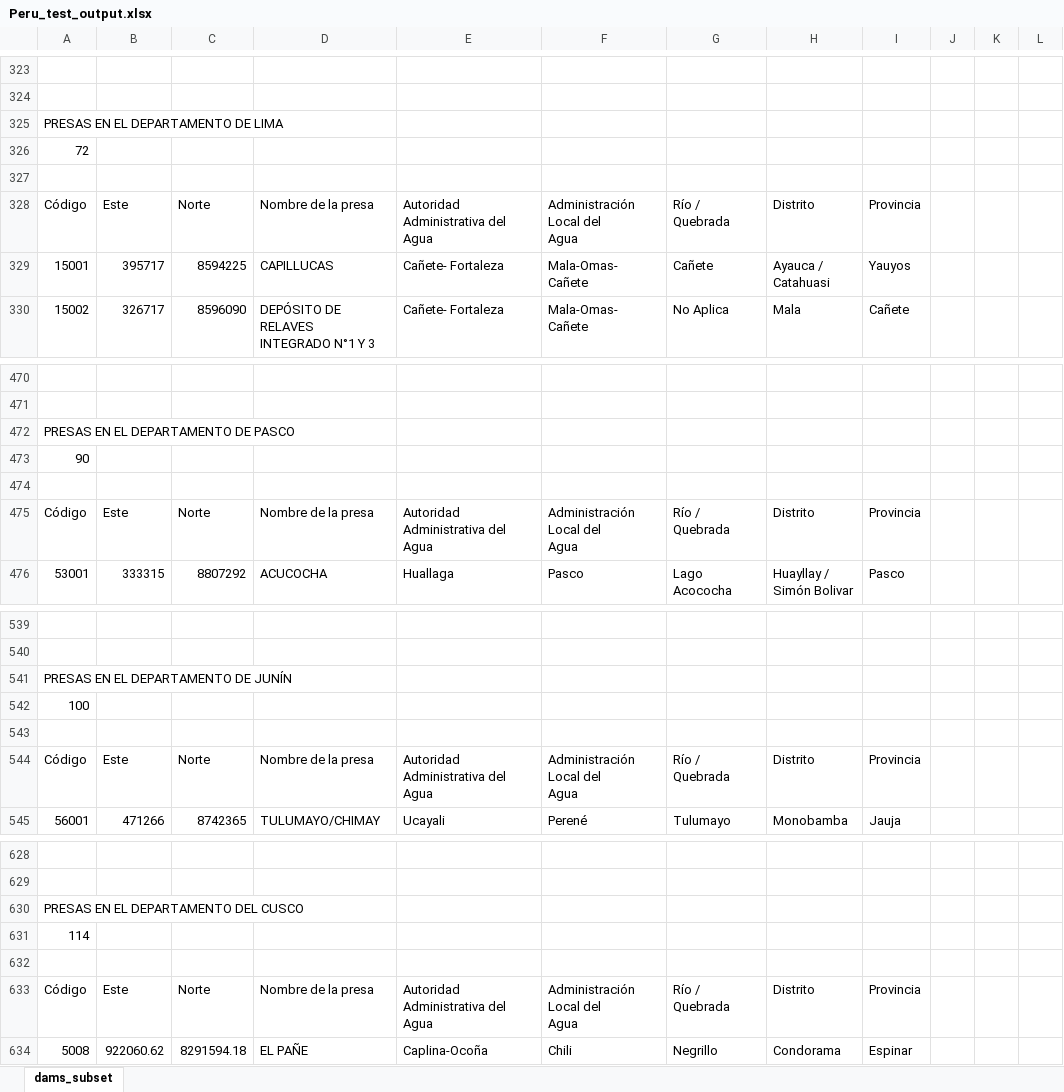
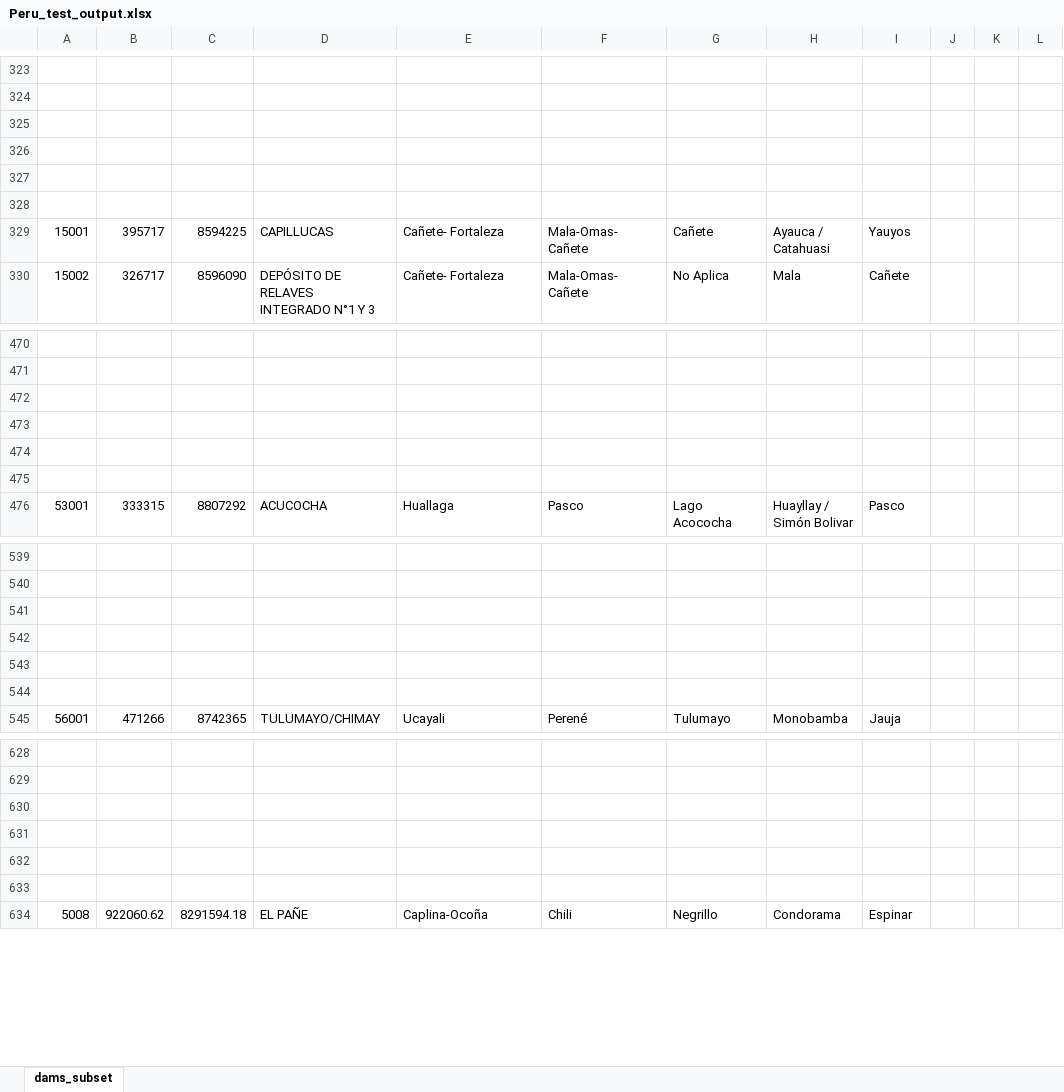
Before and after one commit to skarakas1/s_america_national_dam_inventory_project, an Excel workbook: Peru_test_output.xlsx, sheet dams_subset, drawn as a sheet; only a part is shown, gaps mark what is left out; values as stored, in another font and other column widths than the file's, no borders; ↵ is a line break in a cell; the diff covers the shown part only; the diff names each change by its address in the sheet, - before the commit and + after, or states it on an @@ line.

```diff
--- a/Peru_test_output.xlsx (sheet dams_subset)
+++ b/Peru_test_output.xlsx (sheet dams_subset)
-A325: PRESAS EN EL DEPARTAMENTO DE LIMA
+A325: (empty)
-A326: 72
+A326: (empty)
-row 328: Código | Este | Norte | Nombre de la presa | Autoridad Administrativa del Agua | Administración Local del ↵ Agua | Río / Quebrada | Distrito | Provincia
+row 328: (empty)
-A472: PRESAS EN EL DEPARTAMENTO DE PASCO
+A472: (empty)
-A473: 90
+A473: (empty)
-row 475: Código | Este | Norte | Nombre de la presa | Autoridad Administrativa del Agua | Administración Local del ↵ Agua | Río / Quebrada | Distrito | Provincia
+row 475: (empty)
-A541: PRESAS EN EL DEPARTAMENTO DE JUNÍN
+A541: (empty)
-A542: 100
+A542: (empty)
-row 544: Código | Este | Norte | Nombre de la presa | Autoridad Administrativa del Agua | Administración Local del ↵ Agua | Río / Quebrada | Distrito | Provincia
+row 544: (empty)
-A630: PRESAS EN EL DEPARTAMENTO DEL CUSCO
+A630: (empty)
-A631: 114
+A631: (empty)
-row 633: Código | Este | Norte | Nombre de la presa | Autoridad Administrativa del Agua | Administración Local del ↵ Agua | Río / Quebrada | Distrito | Provincia
+row 633: (empty)
```
Also changed, not shown: 377 edited cells elsewhere in this sheet.
